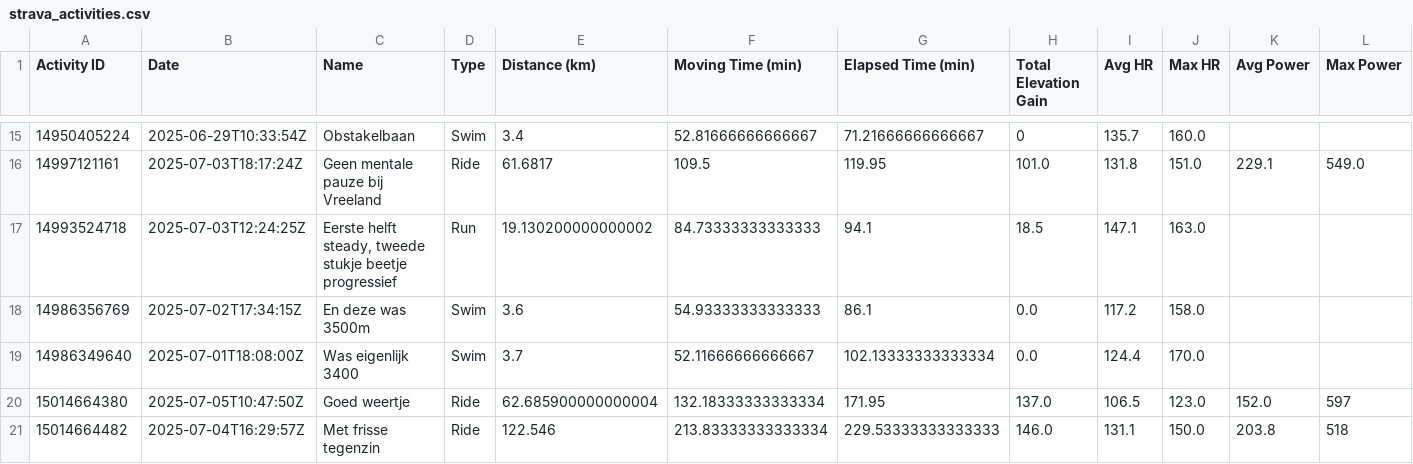
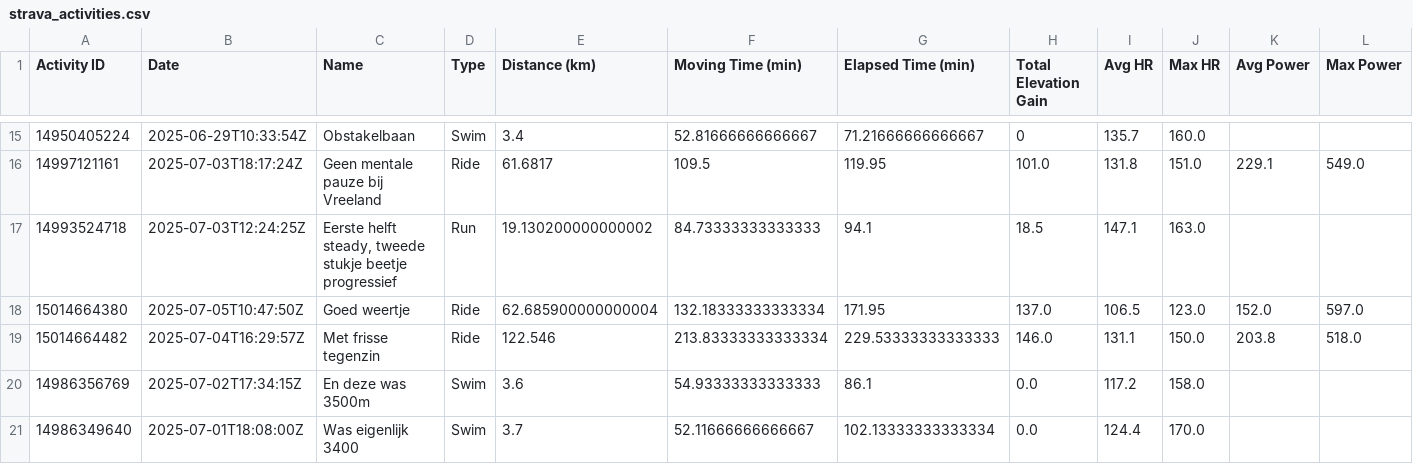
Before and after one commit to VerschuureJelle/strava, a CSV file: strava_activities.csv, drawn as a sheet; only a part is shown, gaps mark what is left out; removed rows and columns are numbered as before the commit, all else as after; rows hold the shown columns only; the diff names each change by its address in the sheet, - before the commit and + after, or states it on an @@ line.

```diff
--- a/strava_activities.csv
+++ b/strava_activities.csv
+row 18: 15014664380 | 2025-07-05T10:47:50Z | Goed weertje | Ride | 62.685900000000004 | 132.18333333333334 | 171.95 | 137.0 | 106.5 | 123.0 | 152.0 | 597.0
+row 19: 15014664482 | 2025-07-04T16:29:57Z | Met frisse tegenzin | Ride | 122.546 | 213.83333333333334 | 229.53333333333333 | 146.0 | 131.1 | 150.0 | 203.8 | 518.0
-row 20: 15014664380 | 2025-07-05T10:47:50Z | Goed weertje | Ride | 62.685900000000004 | 132.18333333333334 | 171.95 | 137.0 | 106.5 | 123.0 | 152.0 | 597
-row 21: 15014664482 | 2025-07-04T16:29:57Z | Met frisse tegenzin | Ride | 122.546 | 213.83333333333334 | 229.53333333333333 | 146.0 | 131.1 | 150.0 | 203.8 | 518
```
Also changed, not shown: strava_activities_enriched.csv, 4 other files.
